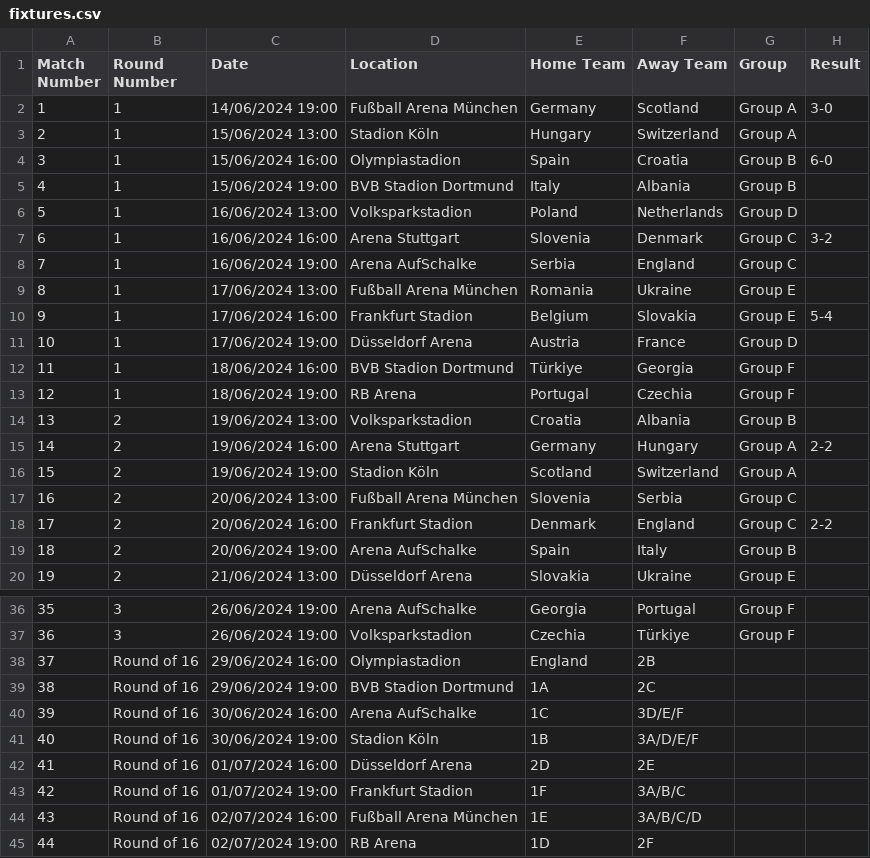
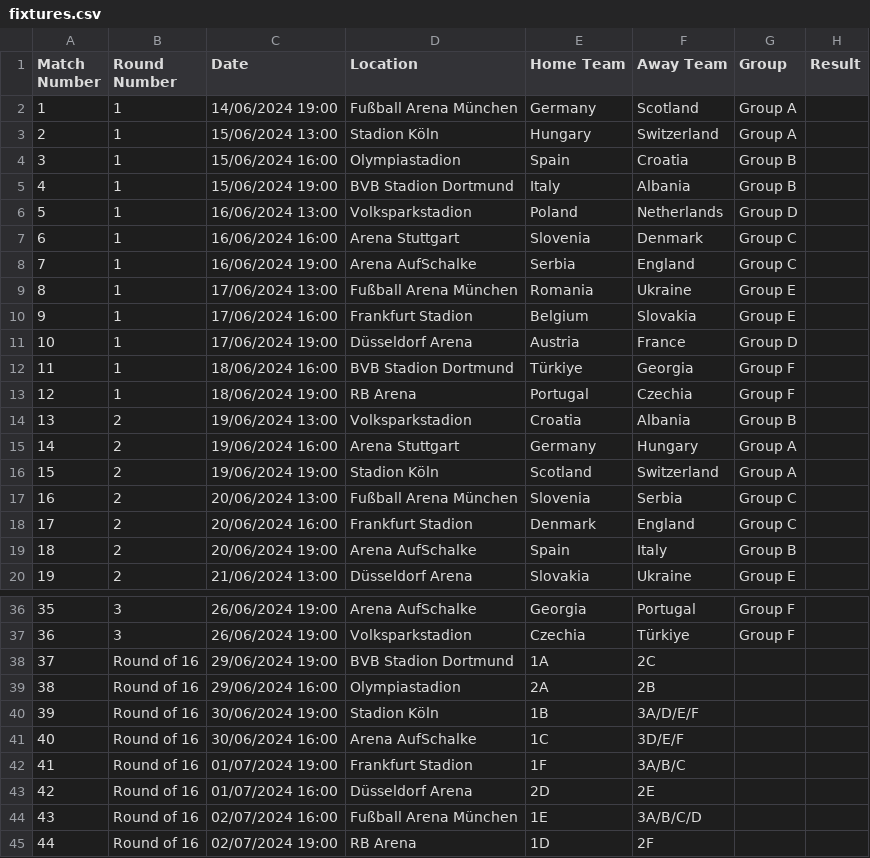
Before and after one commit to jday1/euros.python, a CSV file: fixtures.csv, drawn as a sheet; only a part is shown, gaps mark what is left out; removed rows and columns are numbered as before the commit, all else as after; the diff covers the shown part only; the diff names each change by its address in the sheet, - before the commit and + after, or states it on an @@ line.

```diff
--- a/fixtures.csv
+++ b/fixtures.csv
-H2 (Result): 3-0
+H2 (Result): (empty)
-H4 (Result): 6-0
+H4 (Result): (empty)
-H7 (Result): 3-2
+H7 (Result): (empty)
-H10 (Result): 5-4
+H10 (Result): (empty)
-H15 (Result): 2-2
+H15 (Result): (empty)
-H18 (Result): 2-2
+H18 (Result): (empty)
-row 38: 37 | Round of 16 | 29/06/2024 16:00 | Olympiastadion | England | 2B
@@ column A (Match Number) renumbered between rows 38 and 43 @@
+row 39: 38 | Round of 16 | 29/06/2024 16:00 | Olympiastadion | 2A | 2B
@@ row 41 moved to row 40: 39 @@
@@ row 43 moved to row 42: 41 @@
```
Also changed, not shown: 2 edited cells elsewhere in this file, 9 other files.
